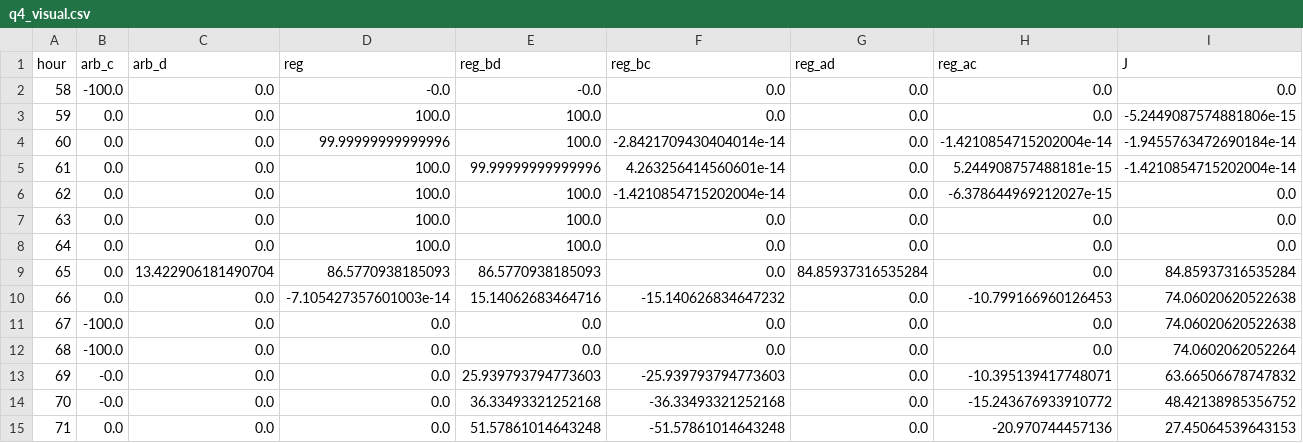
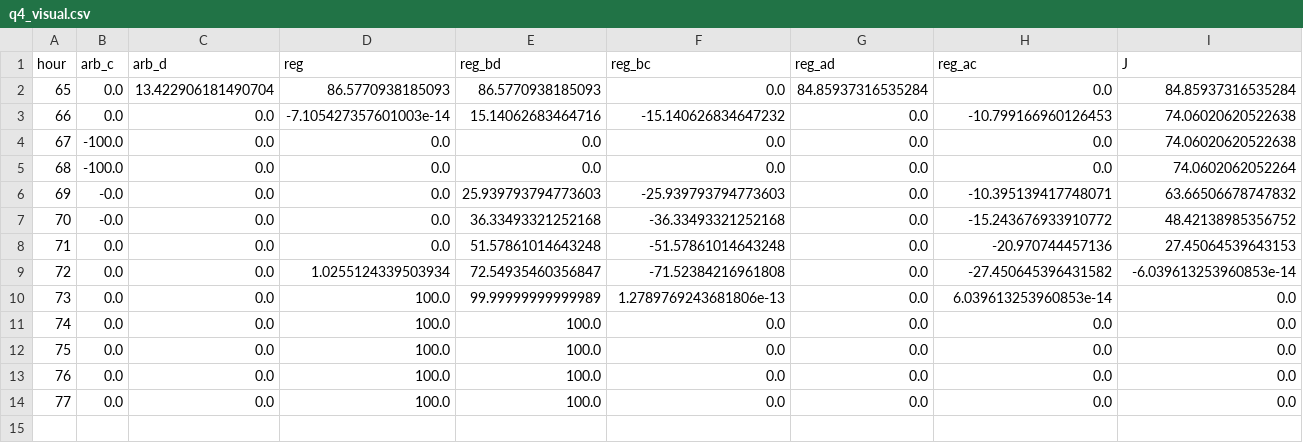
Before and after one commit to ginasengeri/energy-systems, a CSV file: energy_modelling/ESS_PJM/q4_visual.csv, drawn as a sheet; only a part is shown; removed rows and columns are numbered as before the commit, all else as after; rows hold the shown columns only; the diff names each change by its address in the sheet, - before the commit and + after, or states it on an @@ line.

Commit message:
Add files via upload

```diff
--- a/energy_modelling/ESS_PJM/q4_visual.csv
+++ b/energy_modelling/ESS_PJM/q4_visual.csv
-row 2: 58 | -100.0 | 0.0 | -0.0 | -0.0 | 0.0 | 0.0 | 0.0 | 0.0
-row 3: 59 | 0.0 | 0.0 | 100.0 | 100.0 | 0.0 | 0.0 | 0.0 | -5.2449087574881806e-15
-row 4: 60 | 0.0 | 0.0 | 99.99999999999996 | 100.0 | -2.8421709430404014e-14 | 0.0 | -1.4210854715202004e-14 | -1.9455763472690184e-14
-row 5: 61 | 0.0 | 0.0 | 100.0 | 99.99999999999996 | 4.263256414560601e-14 | 0.0 | 5.244908757488181e-15 | -1.4210854715202004e-14
-row 6: 62 | 0.0 | 0.0 | 100.0 | 100.0 | -1.4210854715202004e-14 | 0.0 | -6.378644969212027e-15 | 0.0
-row 7: 63 | 0.0 | 0.0 | 100.0 | 100.0 | 0.0 | 0.0 | 0.0 | 0.0
-row 8: 64 | 0.0 | 0.0 | 100.0 | 100.0 | 0.0 | 0.0 | 0.0 | 0.0
+row 9: 72 | 0.0 | 0.0 | 1.0255124339503934 | 72.54935460356847 | -71.52384216961808 | 0.0 | -27.450645396431582 | -6.039613253960853e-14
+row 10: 73 | 0.0 | 0.0 | 100.0 | 99.99999999999989 | 1.2789769243681806e-13 | 0.0 | 6.039613253960853e-14 | 0.0
+row 11: 74 | 0.0 | 0.0 | 100.0 | 100.0 | 0.0 | 0.0 | 0.0 | 0.0
+row 12: 75 | 0.0 | 0.0 | 100.0 | 100.0 | 0.0 | 0.0 | 0.0 | 0.0
+row 13: 76 | 0.0 | 0.0 | 100.0 | 100.0 | 0.0 | 0.0 | 0.0 | 0.0
+row 14: 77 | 0.0 | 0.0 | 100.0 | 100.0 | 0.0 | 0.0 | 0.0 | 0.0
```
